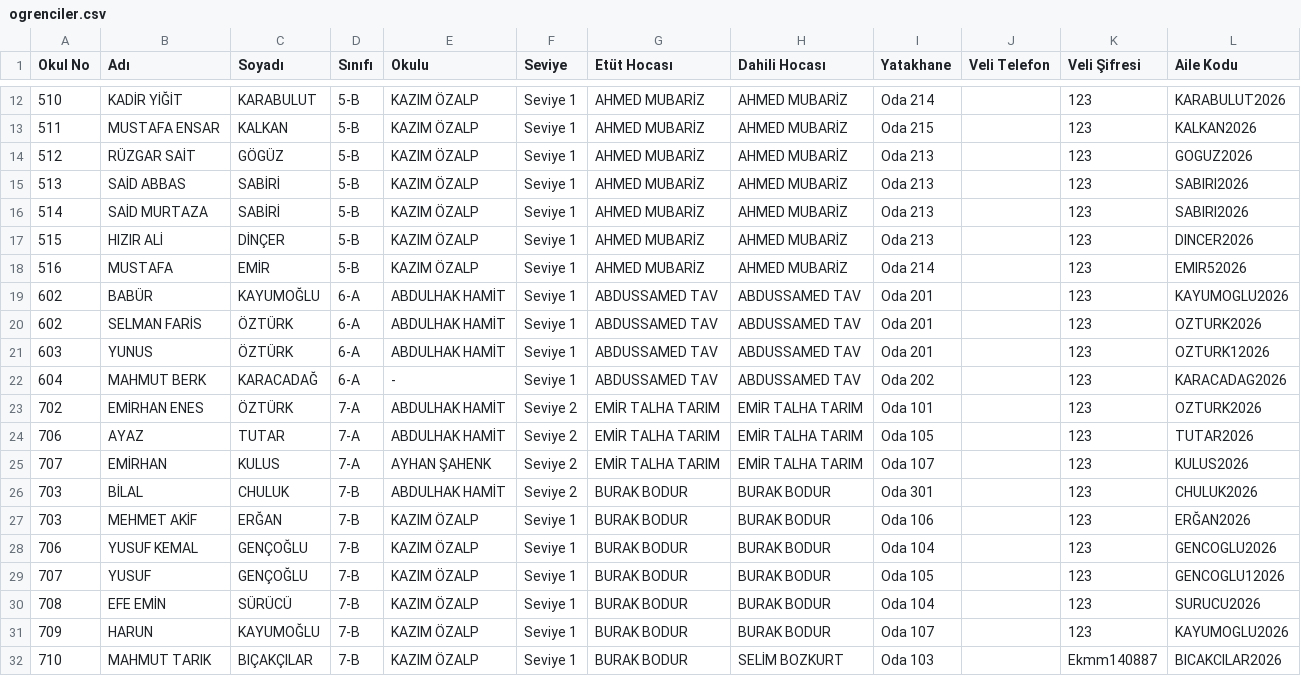
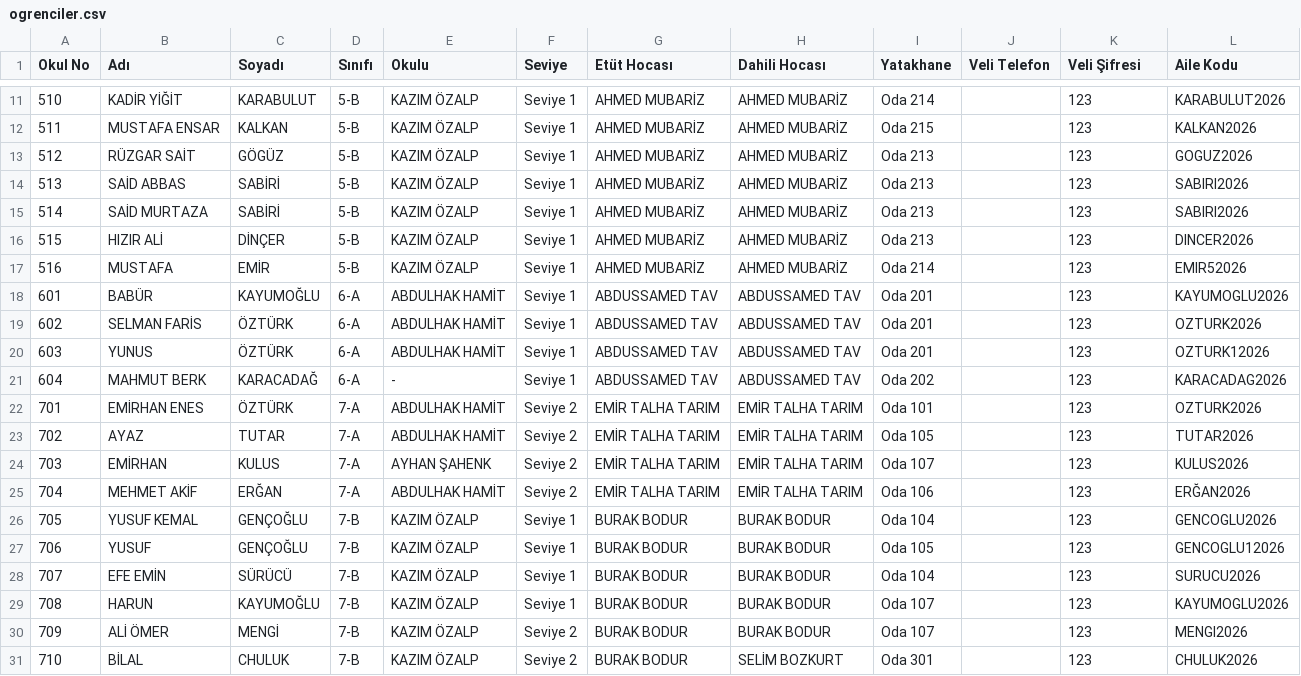
Before and after one commit to selimbozkurt111-web/oay-tak-p, a CSV file: ogrenciler.csv, drawn as a sheet; only a part is shown, gaps mark what is left out; the diff covers the shown part only.

```diff
--- a/ogrenciler.csv
+++ b/ogrenciler.csv
@@ -19 +18 @@
-"602";"BABÜR";"KAYUMOĞLU";"6-A";"ABDULHAK HAMİT";"Seviye 1";"ABDUSSAMED TAV";"ABDUSSAMED TAV";"Oda 201";"";"123";"KAYUMOGLU2026"
+601;BABÜR;KAYUMOĞLU;6-A;ABDULHAK HAMİT;Seviye 1;ABDUSSAMED TAV;ABDUSSAMED TAV;Oda 201;;123;KAYUMOGLU2026
@@ -23,10 +22,10 @@
-"702";"EMİRHAN ENES";"ÖZTÜRK";"7-A";"ABDULHAK HAMİT";"Seviye 2";"EMİR TALHA TARIM";"EMİR TALHA TARIM";"Oda 101";"";"123";"OZTURK2026"
-"706";"AYAZ";"TUTAR";"7-A";"ABDULHAK HAMİT";"Seviye 2";"EMİR TALHA TARIM";"EMİR TALHA TARIM";"Oda 105";"";"123";"TUTAR2026"
-"707";"EMİRHAN";"KULUS";"7-A";"AYHAN ŞAHENK";"Seviye 2";"EMİR TALHA TARIM";"EMİR TALHA TARIM";"Oda 107";"";"123";"KULUS2026"
-"703";"BİLAL";"CHULUK";"7-B";"ABDULHAK HAMİT";"Seviye 2";"BURAK BODUR";"BURAK BODUR";"Oda 301";"";"123";"CHULUK2026"
-"703";"MEHMET AKİF";"ERĞAN";"7-B";"KAZIM ÖZALP";"Seviye 1";"BURAK BODUR";"BURAK BODUR";"Oda 106";"";"123";"ERĞAN2026"
-"706";"YUSUF KEMAL";"GENÇOĞLU";"7-B";"KAZIM ÖZALP";"Seviye 1";"BURAK BODUR";"BURAK BODUR";"Oda 104";"";"123";"GENCOGLU2026"
-"707";"YUSUF";"GENÇOĞLU";"7-B";"KAZIM ÖZALP";"Seviye 1";"BURAK BODUR";"BURAK BODUR";"Oda 105";"";"123";"GENCOGLU12026"
-"708";"EFE EMİN";"SÜRÜCÜ";"7-B";"KAZIM ÖZALP";"Seviye 1";"BURAK BODUR";"BURAK BODUR";"Oda 104";"";"123";"SURUCU2026"
-"709";"HARUN";"KAYUMOĞLU";"7-B";"KAZIM ÖZALP";"Seviye 1";"BURAK BODUR";"BURAK BODUR";"Oda 107";"";"123";"KAYUMOGLU2026"
-"710";"MAHMUT TARIK";"BIÇAKÇILAR";"7-B";"KAZIM ÖZALP";"Seviye 1";"BURAK BODUR";"SELİM BOZKURT";"Oda 103";"";"Ekmm140887";"BICAKCILAR2026"
+701;EMİRHAN ENES;ÖZTÜRK;7-A;ABDULHAK HAMİT;Seviye 2;EMİR TALHA TARIM;EMİR TALHA TARIM;Oda 101;;123;OZTURK2026
+702;AYAZ;TUTAR;7-A;ABDULHAK HAMİT;Seviye 2;EMİR TALHA TARIM;EMİR TALHA TARIM;Oda 105;;123;TUTAR2026
+703;EMİRHAN;KULUS;7-A;AYHAN ŞAHENK;Seviye 2;EMİR TALHA TARIM;EMİR TALHA TARIM;Oda 107;;123;KULUS2026
+704;MEHMET AKİF;ERĞAN;7-A;ABDULHAK HAMİT;Seviye 2;EMİR TALHA TARIM;EMİR TALHA TARIM;Oda 106;;123;ERĞAN2026
+705;YUSUF KEMAL;GENÇOĞLU;7-B;KAZIM ÖZALP;Seviye 1;BURAK BODUR;BURAK BODUR;Oda 104;;123;GENCOGLU2026
+706;YUSUF;GENÇOĞLU;7-B;KAZIM ÖZALP;Seviye 1;BURAK BODUR;BURAK BODUR;Oda 105;;123;GENCOGLU12026
+707;EFE EMİN;SÜRÜCÜ;7-B;KAZIM ÖZALP;Seviye 1;BURAK BODUR;BURAK BODUR;Oda 104;;123;SURUCU2026
+708;HARUN;KAYUMOĞLU;7-B;KAZIM ÖZALP;Seviye 1;BURAK BODUR;BURAK BODUR;Oda 107;;123;KAYUMOGLU2026
+709;ALİ ÖMER;MENGİ;7-B;KAZIM ÖZALP;Seviye 2;BURAK BODUR;BURAK BODUR;Oda 107;;123;MENGI2026
+710;BİLAL;CHULUK;7-B;KAZIM ÖZALP;Seviye 2;BURAK BODUR;SELİM BOZKURT;Oda 301;;123;CHULUK2026
```
Also changed, not shown: 3 added rows, 4 removed rows, 3 moved rows and 15 edited cells elsewhere in this file, 5 other files.
